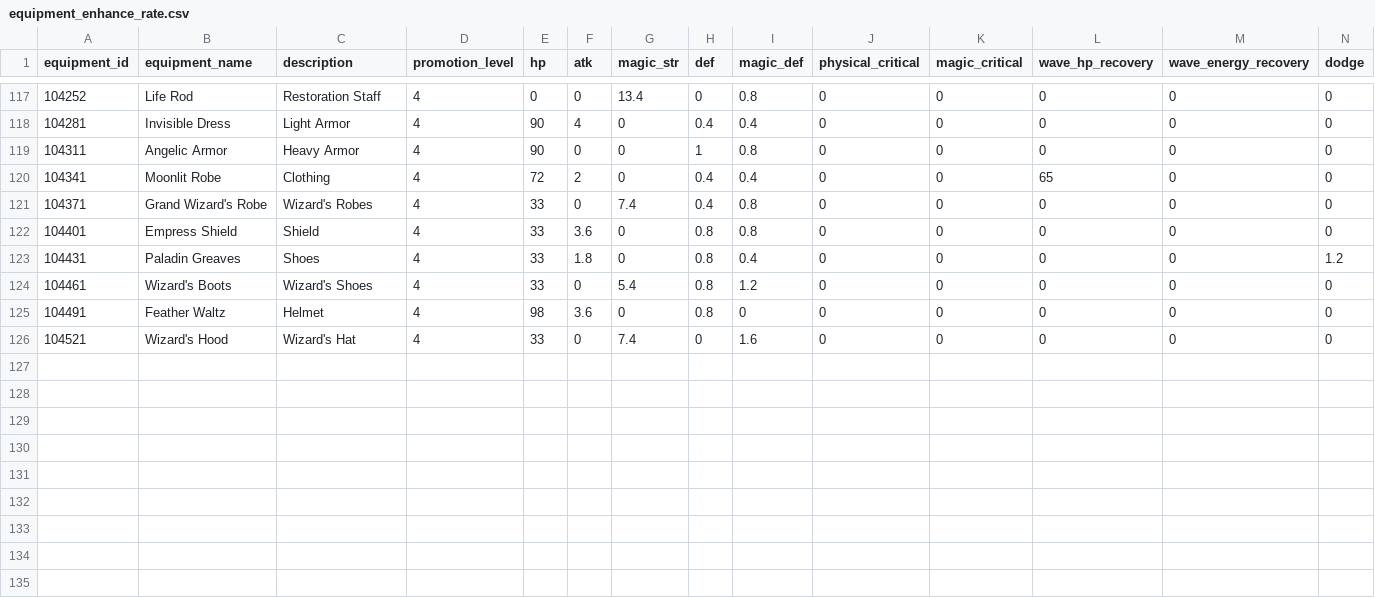
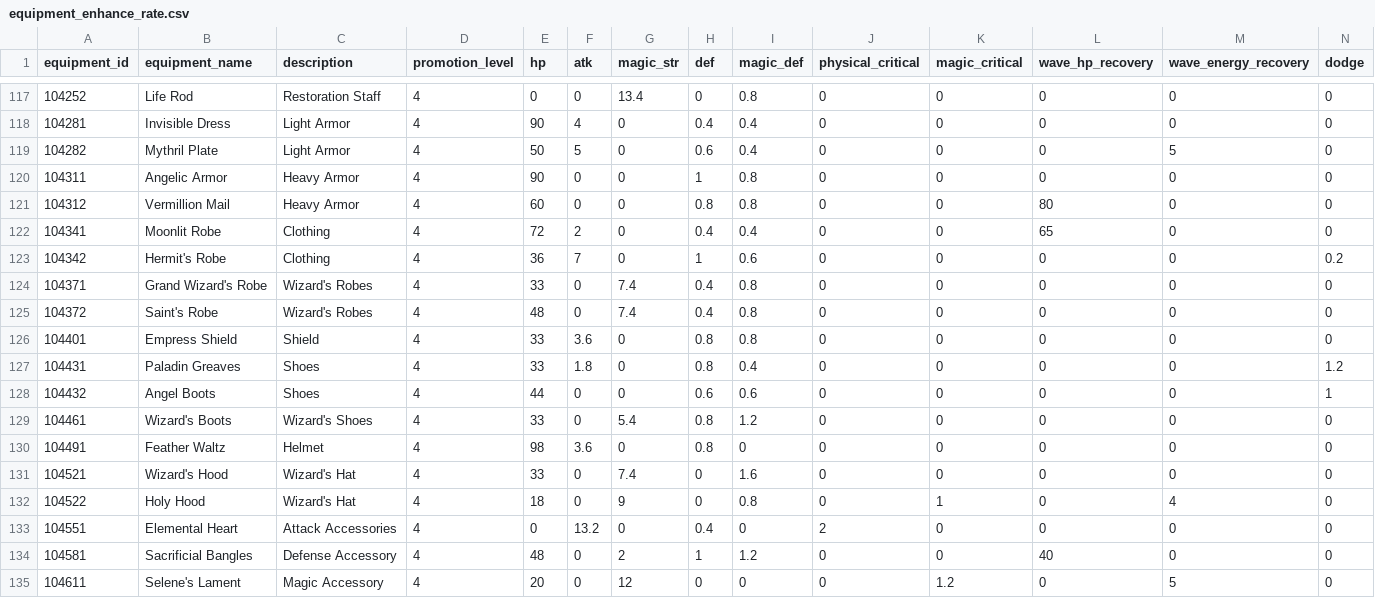
Before and after one commit to Andu2/pricalc, a CSV file: src/data/tables/equipment_enhance_rate.csv, drawn as a sheet; only a part is shown, gaps mark what is left out; rows hold the shown columns only; the diff names each change by its address in the sheet, - before the commit and + after, or states it on an @@ line.

```diff
--- a/src/data/tables/equipment_enhance_rate.csv
+++ b/src/data/tables/equipment_enhance_rate.csv
+row 119: 104282 | Mythril Plate | Light Armor | 4 | 50 | 5 | 0 | 0.6 | 0.4 | 0 | 0 | 0 | 5 | 0
+row 121: 104312 | Vermillion Mail | Heavy Armor | 4 | 60 | 0 | 0 | 0.8 | 0.8 | 0 | 0 | 80 | 0 | 0
+row 123: 104342 | Hermit's Robe | Clothing | 4 | 36 | 7 | 0 | 1 | 0.6 | 0 | 0 | 0 | 0 | 0.2
+row 125: 104372 | Saint's Robe | Wizard's Robes | 4 | 48 | 0 | 7.4 | 0.4 | 0.8 | 0 | 0 | 0 | 0 | 0
+row 128: 104432 | Angel Boots | Shoes | 4 | 44 | 0 | 0 | 0.6 | 0.6 | 0 | 0 | 0 | 0 | 1
+row 132: 104522 | Holy Hood | Wizard's Hat | 4 | 18 | 0 | 9 | 0 | 0.8 | 0 | 1 | 0 | 4 | 0
+row 133: 104551 | Elemental Heart | Attack Accessories | 4 | 0 | 13.2 | 0 | 0.4 | 0 | 2 | 0 | 0 | 0 | 0
+row 134: 104581 | Sacrificial Bangles | Defense Accessory | 4 | 48 | 0 | 2 | 1 | 1.2 | 0 | 0 | 40 | 0 | 0
+row 135: 104611 | Selene's Lament | Magic Accessory | 4 | 20 | 0 | 12 | 0 | 0 | 0 | 1.2 | 0 | 5 | 0
```
Also changed, not shown: src/data/tables/equipment_data.csv, src/data/tables/experience_team.csv, 24 other files.
